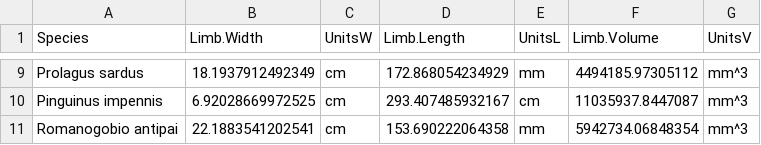
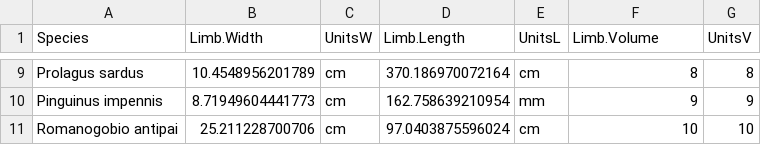
Before and after one commit to avalmahsa/Assignment1, a CSV file: Data/measurements_w_volume.csv, drawn as a sheet; only a part is shown, gaps mark what is left out; the diff covers the shown part only.

```diff
--- a/Data/measurements_w_volume.csv
+++ b/Data/measurements_w_volume.csv
@@ -9,3 +9,3 @@
-"Prolagus sardus",18.1937912492349,"cm",172.868054234929,"mm",4494185.97305112,"mm^3"
-"Pinguinus impennis",6.92028669972525,"cm",293.407485932167,"cm",11035937.8447087,"mm^3"
-"Romanogobio antipai",22.1883541202541,"cm",153.690222064358,"mm",5942734.06848354,"mm^3"
+"Prolagus sardus",10.4548956201789,"cm",370.186970072164,"cm",8,8
+"Pinguinus impennis",8.71949604441773,"cm",162.758639210954,"mm",9,9
+"Romanogobio antipai",25.211228700706,"cm",97.0403875596024,"cm",10,10
```
Also changed, not shown: 31 edited cells elsewhere in this file, Data/measurements.csv, 1 other file.
